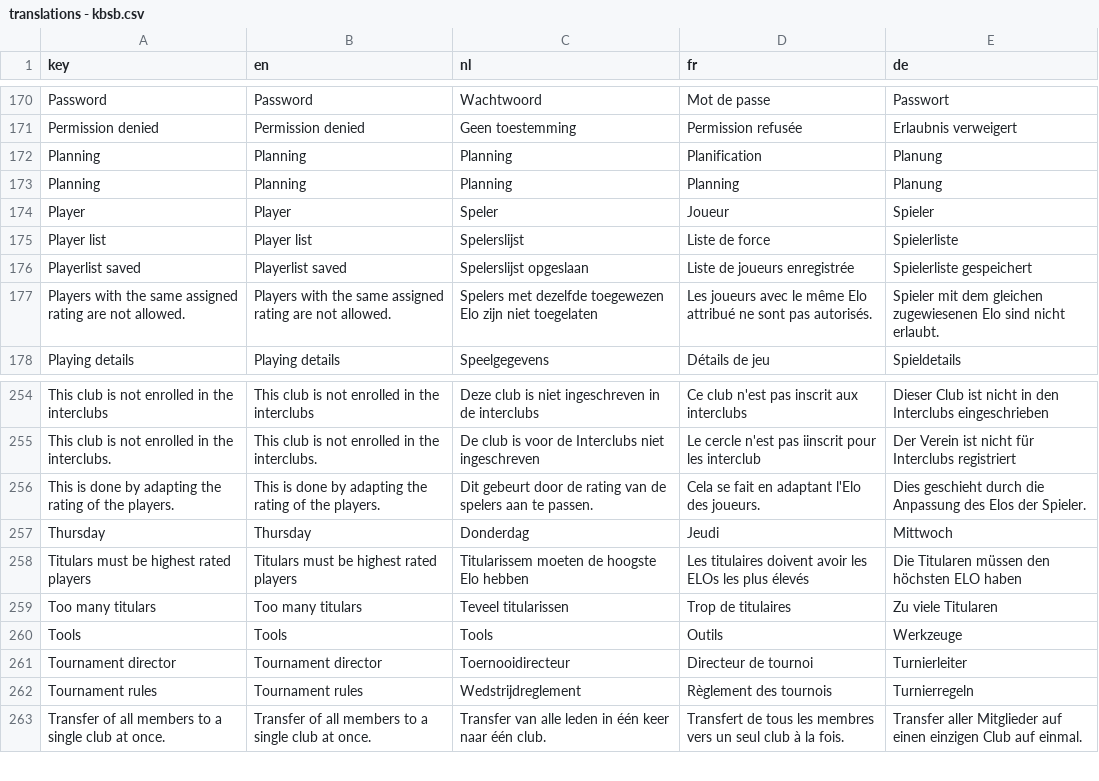
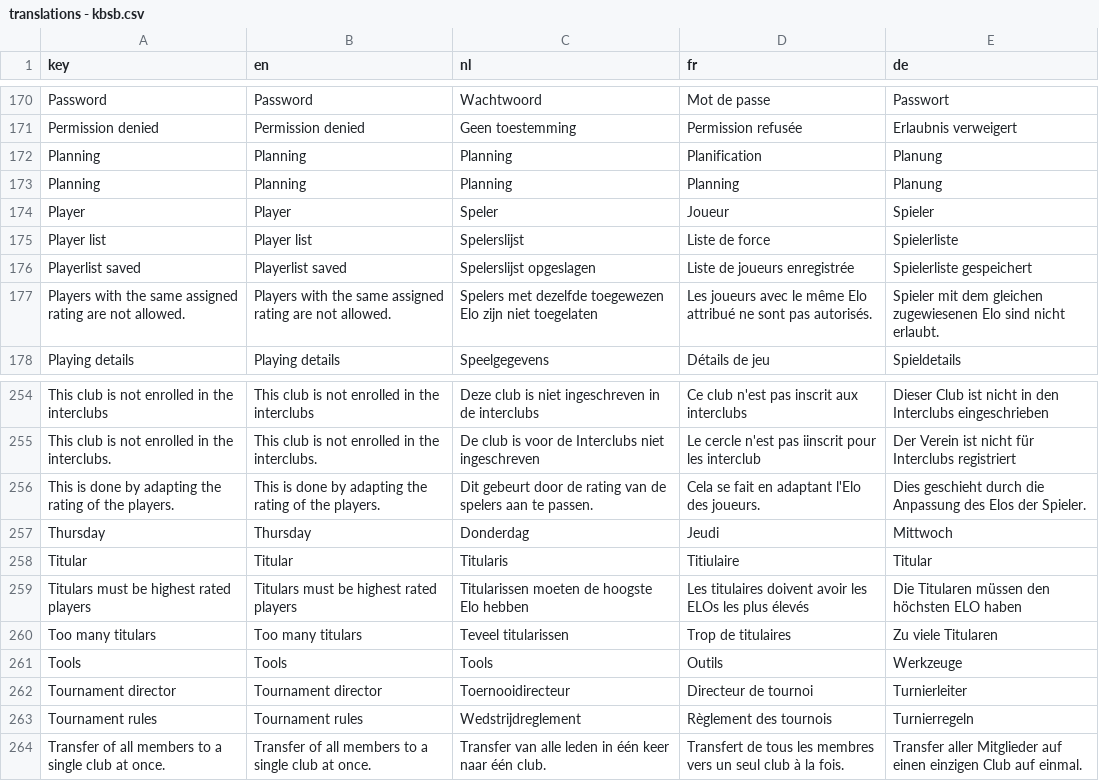
Before and after one commit to cropr/kbsb_api, a CSV file: data/translations - kbsb.csv, drawn as a sheet; only a part is shown, gaps mark what is left out.

```diff
--- a/data/translations - kbsb.csv
+++ b/data/translations - kbsb.csv
@@ -175,3 +175,3 @@ Player,Player,Speler,Joueur,Spieler
 Player list,Player list,Spelerslijst,Liste de force,Spielerliste
-Playerlist saved,Playerlist saved,Spelerslijst opgeslaan,Liste de joueurs enregistrée,Spielerliste gespeichert
+Playerlist saved,Playerlist saved,Spelerslijst opgeslagen,Liste de joueurs enregistrée,Spielerliste gespeichert
 Players with the same assigned rating are not allowed.,Players with the same assigned rating are not allowed.,Spelers met dezelfde toegewezen Elo zijn niet toegelaten,Les joueurs avec le même Elo attribué ne sont pas autorisés.,Spieler mit dem gleichen zugewiesenen Elo sind nicht erlaubt.
@@ -257,3 +257,4 @@ This is done by adapting the rating of the players.,This is done by adapting the
 Thursday,Thursday,Donderdag,Jeudi,Mittwoch
-Titulars must be highest rated players,Titulars must be highest rated players,Titularissem moeten de hoogste Elo hebben,Les titulaires doivent avoir les ELOs les plus élevés,Die Titularen müssen den höchsten ELO haben
+Titular,Titular,Titularis,Titiulaire,Titular
+Titulars must be highest rated players,Titulars must be highest rated players,Titularissen moeten de hoogste Elo hebben,Les titulaires doivent avoir les ELOs les plus élevés,Die Titularen müssen den höchsten ELO haben
 Too many titulars,Too many titulars,Teveel titularissen,Trop de titulaires,Zu viele Titularen
```
Also changed, not shown: 2 other files.
